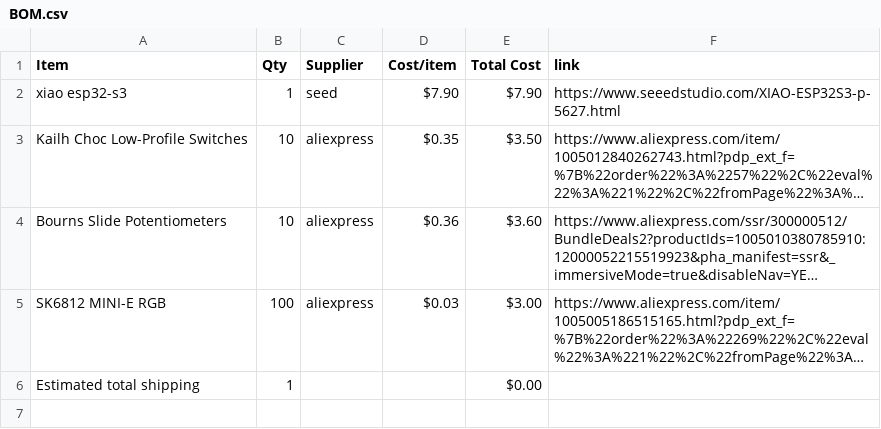
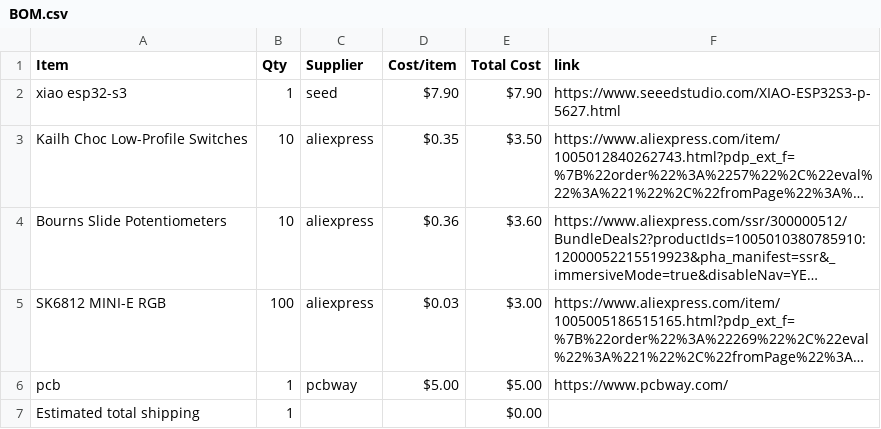
Before and after one commit to HarrisY882/MIDI-Keyboard, a CSV file: BOM.csv, drawn as a sheet; long unchanged cells end in …; the diff names each change by its address in the sheet, - before the commit and + after, or states it on an @@ line.

Commit message:
Sync Midi Keyboard from Half Life

```diff
--- a/BOM.csv
+++ b/BOM.csv
+row 6: pcb | 1 | pcbway | $5.00 | $5.00 | https://www.pcbway.com/
```
